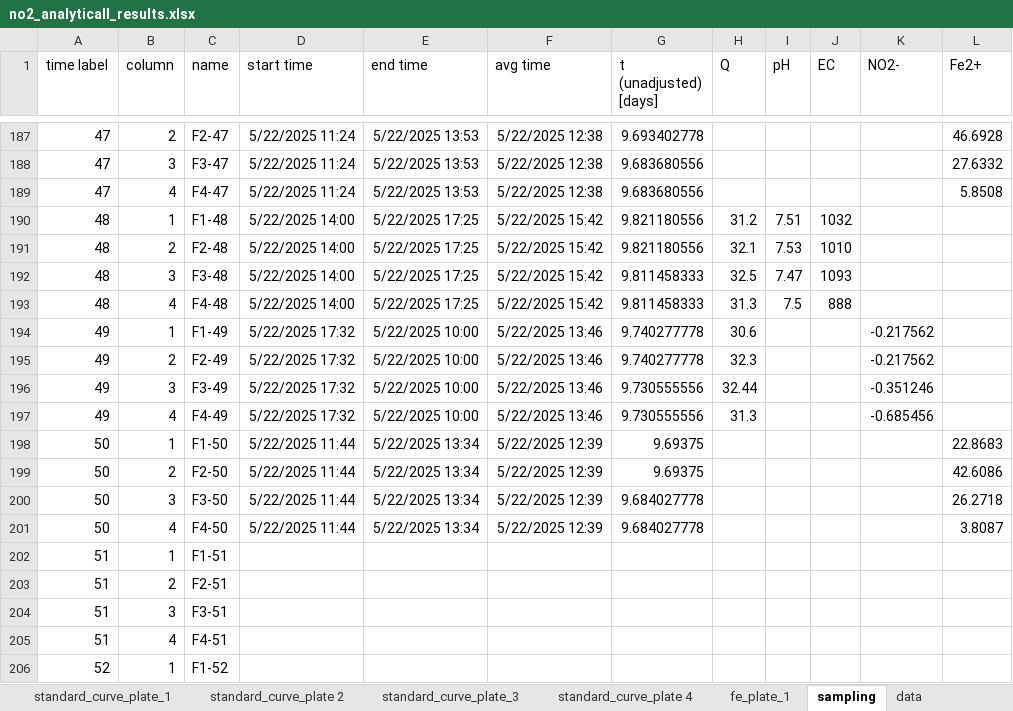
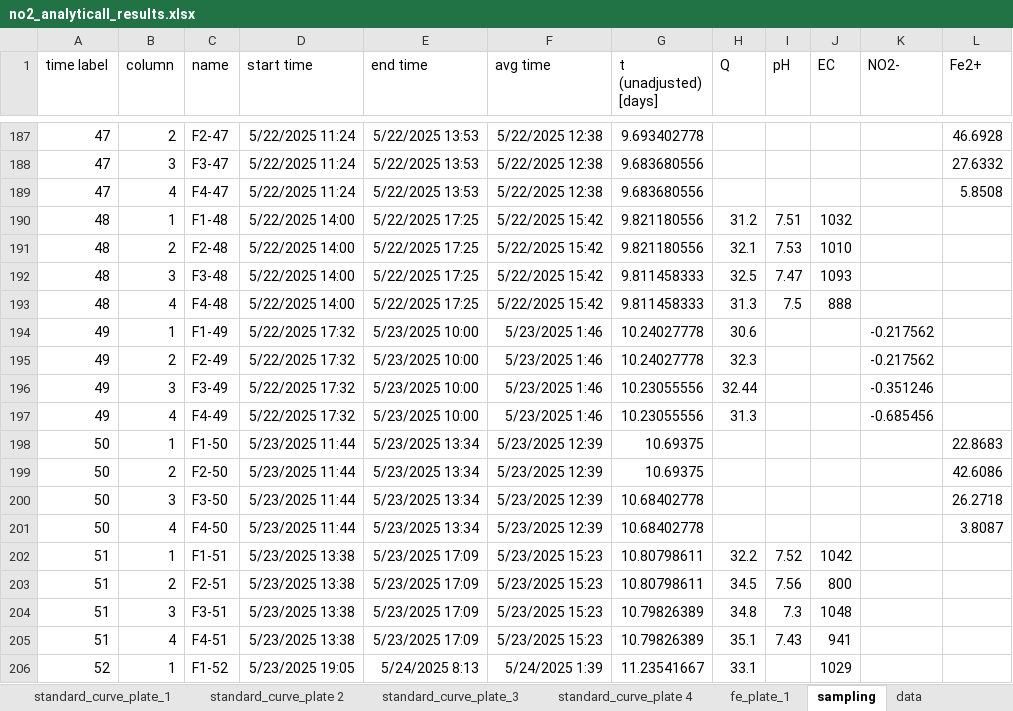
Before and after one commit to vcantarella/FuhrbergerColumns, an Excel workbook: data/exp_raw/no2_analyticall_results.xlsx, sheet sampling, drawn as a sheet; only a part is shown, gaps mark what is left out; values as stored, in another font and other column widths than the file's, no borders; the diff covers the shown part only; the diff names each change by its address in the sheet, - before the commit and + after, or states it on an @@ line.

Commit message:
added more data over the weekend

```diff
--- a/data/exp_raw/no2_analyticall_results.xlsx (sheet sampling)
+++ b/data/exp_raw/no2_analyticall_results.xlsx (sheet sampling)
-E194:E197 (end time): 5/22/2025 10:00
+E194:E197 (end time): 5/23/2025 10:00
-F194:F197 (avg time): 5/22/2025 13:46
+F194:F197 (avg time): 5/23/2025 1:46
-G194:G195 (t (unadjusted) [days]): 9.740277778
+G194:G195 (t (unadjusted) [days]): 10.24027778
-G196:G197 (t (unadjusted) [days]): 9.730555556
+G196:G197 (t (unadjusted) [days]): 10.23055556
-D198:D201 (start time): 5/22/2025 11:44
+D198:D201 (start time): 5/23/2025 11:44
-E198:E201 (end time): 5/22/2025 13:34
+E198:E201 (end time): 5/23/2025 13:34
-F198:F201 (avg time): 5/22/2025 12:39
+F198:F201 (avg time): 5/23/2025 12:39
-G198:G199 (t (unadjusted) [days]): 9.69375
+G198:G199 (t (unadjusted) [days]): 10.69375
-G200:G201 (t (unadjusted) [days]): 9.684027778
+G200:G201 (t (unadjusted) [days]): 10.68402778
-D202:D205 (start time): (empty)
+D202:D205 (start time): 5/23/2025 13:38
-E202:E205 (end time): (empty)
+E202:E205 (end time): 5/23/2025 17:09
-F202:F205 (avg time): (empty)
+F202:F205 (avg time): 5/23/2025 15:23
-G202:G203 (t (unadjusted) [days]): (empty)
+G202:G203 (t (unadjusted) [days]): 10.80798611
-H202 (Q): (empty)
+H202 (Q): 32.2
-I202 (pH): (empty)
+I202 (pH): 7.52
-J202 (EC): (empty)
+J202 (EC): 1042
-H203 (Q): (empty)
+H203 (Q): 34.5
-I203 (pH): (empty)
+I203 (pH): 7.56
-J203 (EC): (empty)
+J203 (EC): 800
-G204:G205 (t (unadjusted) [days]): (empty)
+G204:G205 (t (unadjusted) [days]): 10.79826389
-H204 (Q): (empty)
+H204 (Q): 34.8
-I204 (pH): (empty)
+I204 (pH): 7.3
-J204 (EC): (empty)
+J204 (EC): 1048
-H205 (Q): (empty)
+H205 (Q): 35.1
-I205 (pH): (empty)
+I205 (pH): 7.43
-J205 (EC): (empty)
+J205 (EC): 941
-D206 (start time): (empty)
+D206 (start time): 5/23/2025 19:05
-E206 (end time): (empty)
+E206 (end time): 5/24/2025 8:13
-F206 (avg time): (empty)
+F206 (avg time): 5/24/2025 1:39
-G206 (t (unadjusted) [days]): (empty)
+G206 (t (unadjusted) [days]): 11.23541667
-H206 (Q): (empty)
+H206 (Q): 33.1
-J206 (EC): (empty)
+J206 (EC): 1029
```
Also changed, not shown: 24 added rows and 59 edited cells elsewhere in this sheet, 1 other file.
